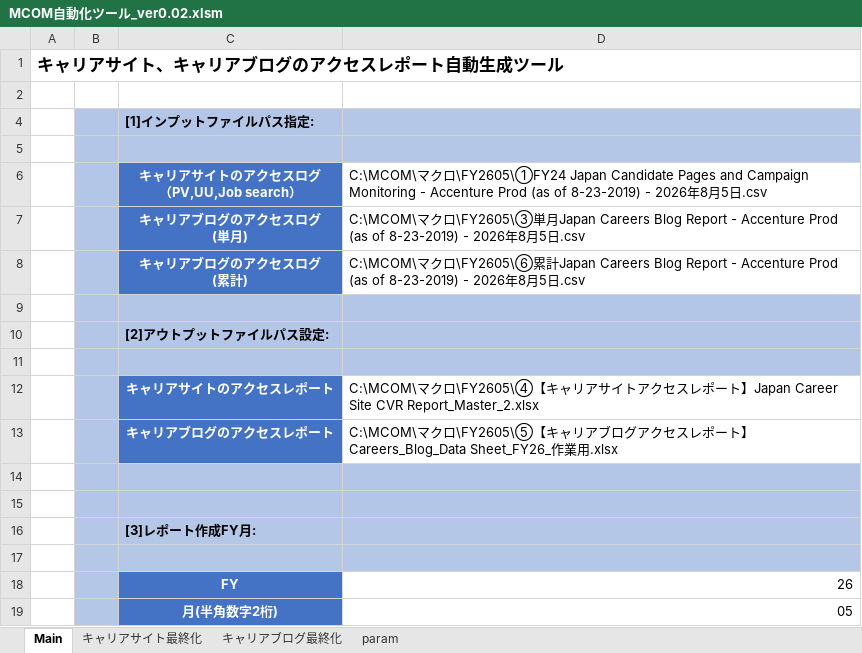
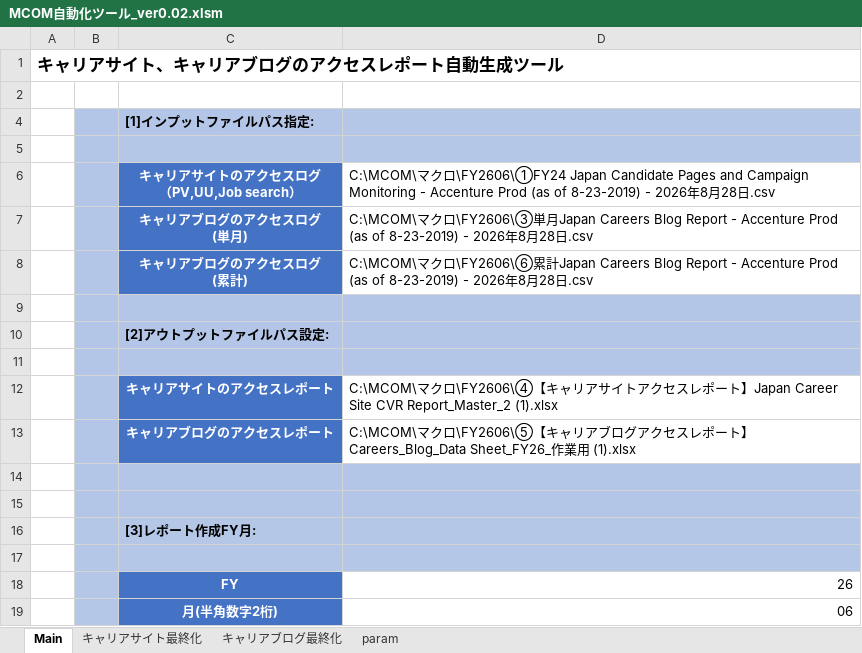
Before and after one commit to nogizakapython/test1, an Excel workbook: M0131/MCOM自動化ツール_ver0.02.xlsm, sheet Main, drawn as a sheet; values as stored, in another font and other column widths than the file's, no borders; charts and pictures not drawn; the diff names each change by its address in the sheet, - before the commit and + after, or states it on an @@ line.

Commit message:
Modefy20260828

```diff
--- a/M0131/MCOM自動化ツール_ver0.02.xlsm (sheet Main)
+++ b/M0131/MCOM自動化ツール_ver0.02.xlsm (sheet Main)
-D6: …クロ\FY2605\①FY24 Japan Candidate Pages and Campaign Monitoring - Accenture Prod (as of 8-23-2019) - 2026年8月5日.csv
+D6: …クロ\FY2606\①FY24 Japan Candidate Pages and Campaign Monitoring - Accenture Prod (as of 8-23-2019) - 2026年8月28日.csv
-D7: …クロ\FY2605\③単月Japan Careers Blog Report - Accenture Prod (as of 8-23-2019) - 2026年8月5日.csv
+D7: …クロ\FY2606\③単月Japan Careers Blog Report - Accenture Prod (as of 8-23-2019) - 2026年8月28日.csv
-D8: …クロ\FY2605\⑥累計Japan Careers Blog Report - Accenture Prod (as of 8-23-2019) - 2026年8月5日.csv
+D8: …クロ\FY2606\⑥累計Japan Careers Blog Report - Accenture Prod (as of 8-23-2019) - 2026年8月28日.csv
-D12: …クロ\FY2605\④【キャリアサイトアクセスレポート】Japan Career Site CVR Report_Master_2.xlsx
+D12: …クロ\FY2606\④【キャリアサイトアクセスレポート】Japan Career Site CVR Report_Master_2 (1).xlsx
-D13: …クロ\FY2605\⑤【キャリアブログアクセスレポート】Careers_Blog_Data Sheet_FY26_作業用.xlsx
+D13: …クロ\FY2606\⑤【キャリアブログアクセスレポート】Careers_Blog_Data Sheet_FY26_作業用 (1).xlsx
-D19: 05
+D19: 06
```
Also changed, not shown: sheet キャリアブログ最終化, sheet キャリアサイト最終化, charts or pictures.
